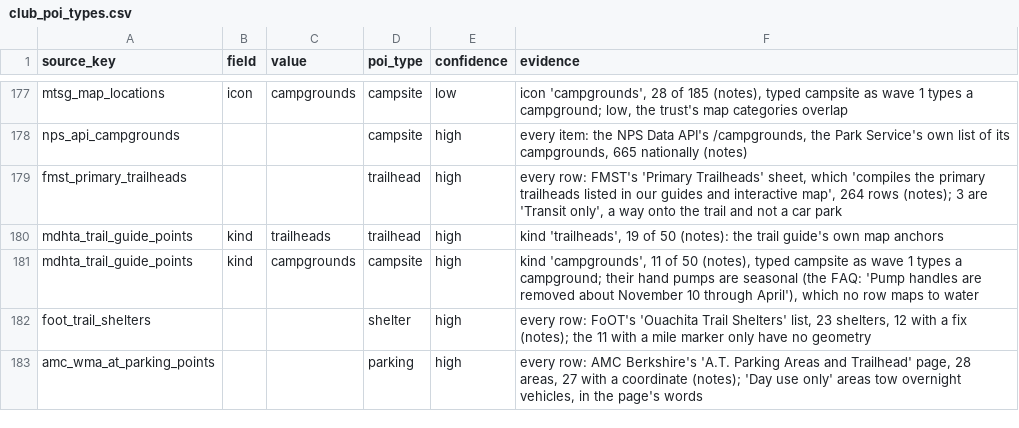
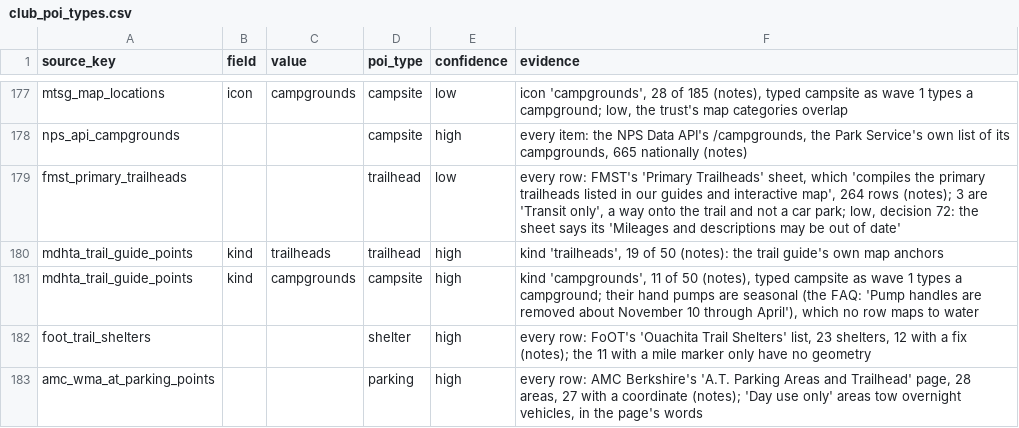
Before and after one commit to OurHike/OurHike, a CSV file: pipeline/dbt/seeds/club_poi_types.csv, drawn as a sheet; only a part is shown, gaps mark what is left out.

```diff
--- a/pipeline/dbt/seeds/club_poi_types.csv
+++ b/pipeline/dbt/seeds/club_poi_types.csv
@@ -178,3 +178,3 @@ mtsg_map_locations,icon,campgrounds,campsite,low,"icon 'campgrounds', 28 of 185
 nps_api_campgrounds,,,campsite,high,"every item: the NPS Data API's /campgrounds, the Park Service's own list of its campgrounds, 665 nationally (notes)"
-fmst_primary_trailheads,,,trailhead,high,"every row: FMST's 'Primary Trailheads' sheet, which 'compiles the primary trailheads listed in our guides and interactive map', 264 rows (notes); 3 are 'Transit only', a way onto the trail and not a car park"
+fmst_primary_trailheads,,,trailhead,low,"every row: FMST's 'Primary Trailheads' sheet, which 'compiles the primary trailheads listed in our guides and interactive map', 264 rows (notes); 3 are 'Transit only', a way onto the trail and not a car park; low, decision 72: the sheet says its 'Mileages and descriptions may be out of date'"
 mdhta_trail_guide_points,kind,trailheads,trailhead,high,"kind 'trailheads', 19 of 50 (notes): the trail guide's own map anchors"
```
Also changed, not shown: 16 other files.
